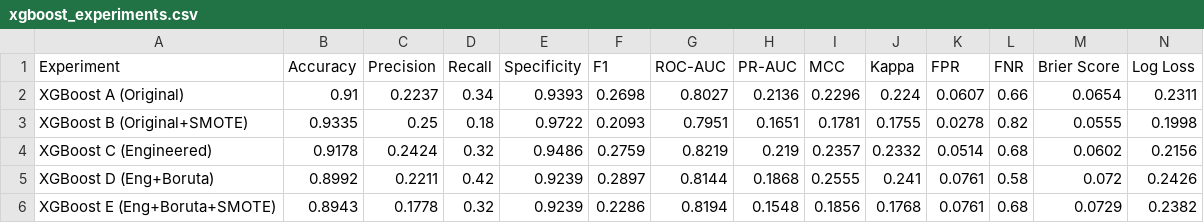
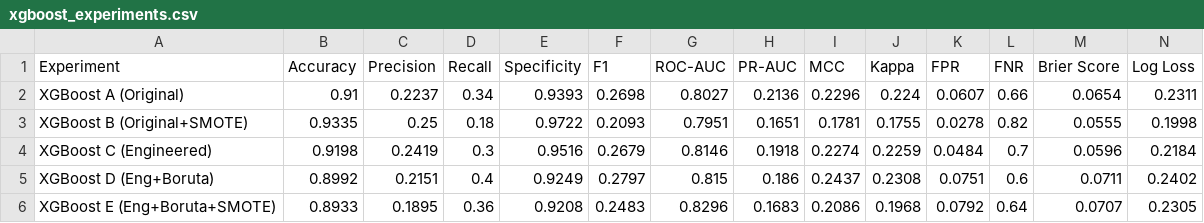
Before and after one commit to himanshu1898/major-project-of-stroke-pre, a CSV file: results/metrics/xgboost_experiments.csv, drawn as a sheet.

```diff
--- a/results/metrics/xgboost_experiments.csv
+++ b/results/metrics/xgboost_experiments.csv
@@ -3,4 +3,4 @@ XGBoost A (Original),0.91,0.2237,0.34,0.9393,0.2698,0.8027,0.2136,0.2296,0.224,0
 XGBoost B (Original+SMOTE),0.9335,0.25,0.18,0.9722,0.2093,0.7951,0.1651,0.1781,0.1755,0.0278,0.82,0.0555,0.1998
-XGBoost C (Engineered),0.9178,0.2424,0.32,0.9486,0.2759,0.8219,0.219,0.2357,0.2332,0.0514,0.68,0.0602,0.2156
-XGBoost D (Eng+Boruta),0.8992,0.2211,0.42,0.9239,0.2897,0.8144,0.1868,0.2555,0.241,0.0761,0.58,0.072,0.2426
-XGBoost E (Eng+Boruta+SMOTE),0.8943,0.1778,0.32,0.9239,0.2286,0.8194,0.1548,0.1856,0.1768,0.0761,0.68,0.0729,0.2382
+XGBoost C (Engineered),0.9198,0.2419,0.3,0.9516,0.2679,0.8146,0.1918,0.2274,0.2259,0.0484,0.7,0.0596,0.2184
+XGBoost D (Eng+Boruta),0.8992,0.2151,0.4,0.9249,0.2797,0.815,0.186,0.2437,0.2308,0.0751,0.6,0.0711,0.2402
+XGBoost E (Eng+Boruta+SMOTE),0.8933,0.1895,0.36,0.9208,0.2483,0.8296,0.1683,0.2086,0.1968,0.0792,0.64,0.0707,0.2305
```
Also changed, not shown: catboost_info/learn_error.tsv, catboost_info/time_left.tsv, 39 other files.
